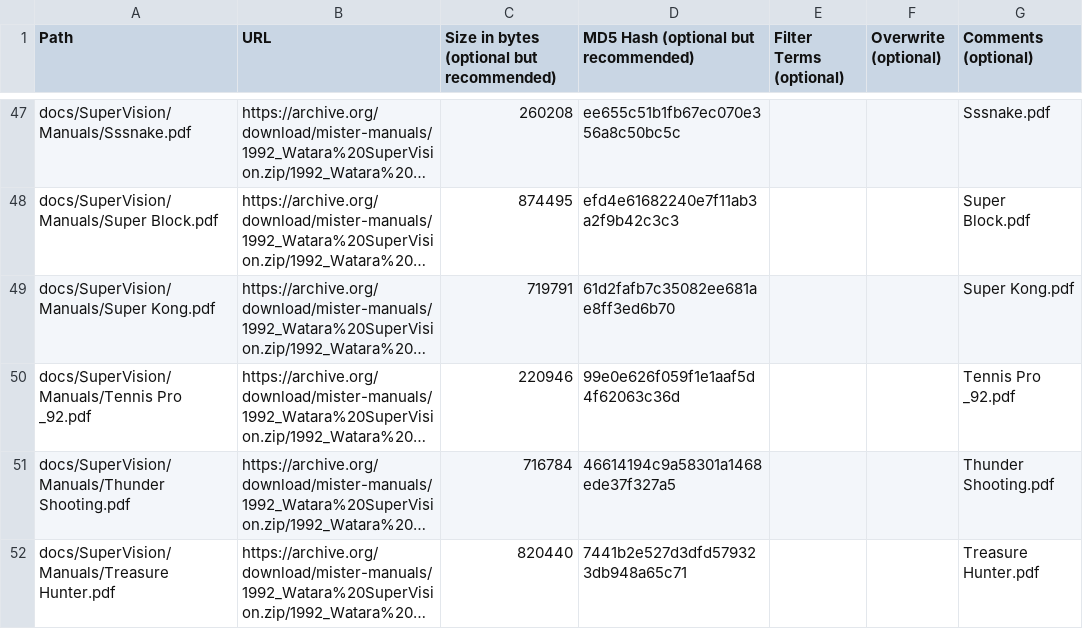
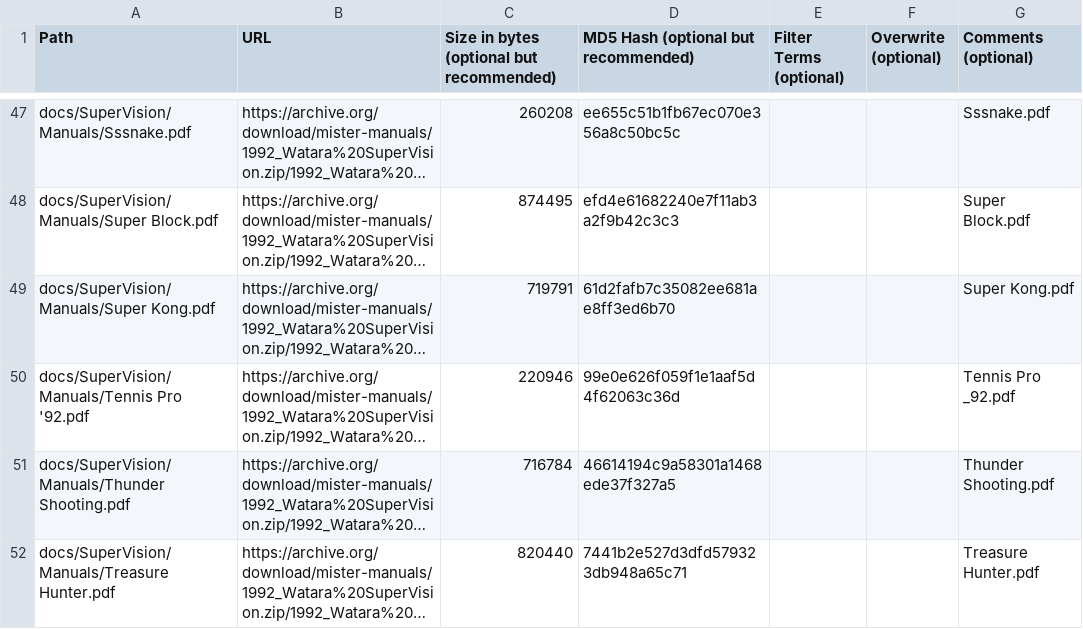
Before and after one commit to ajgowans/manualsdb-supervision, a CSV file: external_files.csv, drawn as a sheet; only a part is shown, gaps mark what is left out; long unchanged cells end in …; the diff names each change by its address in the sheet, - before the commit and + after, or states it on an @@ line.

Commit message:
Update external_files.csv

```diff
--- a/external_files.csv
+++ b/external_files.csv
-A50 (Path): docs/SuperVision/Manuals/Tennis Pro _92.pdf
+A50 (Path): docs/SuperVision/Manuals/Tennis Pro '92.pdf
```
